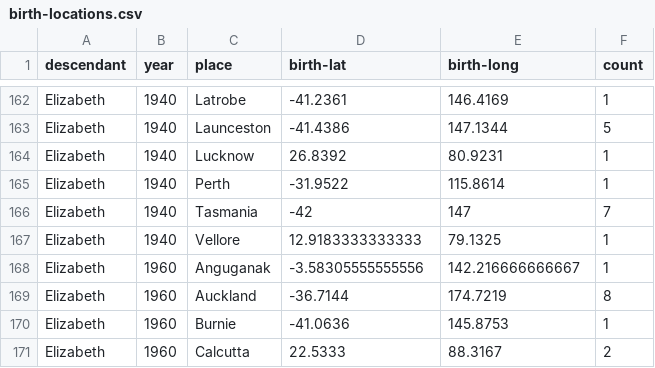
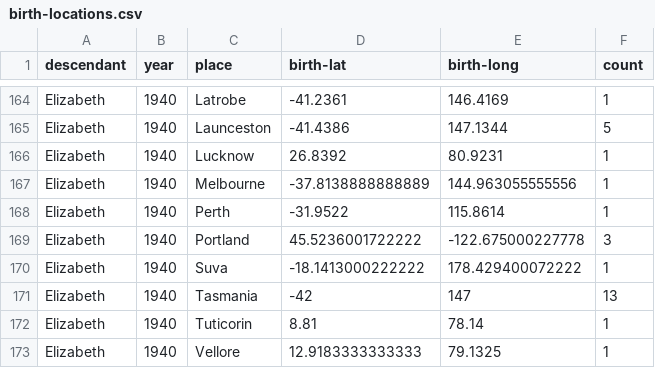
Before and after one commit to spuddybike/oharas-in-india, a CSV file: analysis/bmd-data/birth-locations.csv, drawn as a sheet; only a part is shown, gaps mark what is left out; the shorter side is filled out with more unchanged rows; the diff covers the shown part only.

```diff
--- a/analysis/bmd-data/birth-locations.csv
+++ b/analysis/bmd-data/birth-locations.csv
@@ -164,4 +166,8 @@ Elizabeth,1940,Launceston,-41.4386,147.1344,5
 Elizabeth,1940,Lucknow,26.8392,80.9231,1
+Elizabeth,1940,Melbourne,-37.8138888888889,144.963055555556,1
 Elizabeth,1940,Perth,-31.9522,115.8614,1
-Elizabeth,1940,Tasmania,-42,147,7
+Elizabeth,1940,Portland,45.5236001722222,-122.675000227778,3
+Elizabeth,1940,Suva,-18.1413000222222,178.429400072222,1
+Elizabeth,1940,Tasmania,-42,147,13
+Elizabeth,1940,Tuticorin,8.81,78.14,1
 Elizabeth,1940,Vellore,12.9183333333333,79.1325,1
```
Also changed, not shown: 11 added rows, 1 removed row and 7 edited cells elsewhere in this file, analysis/bmd-data/ageofdeath.csv, analysis/bmd-data/all-births.csv, 30 other files.
